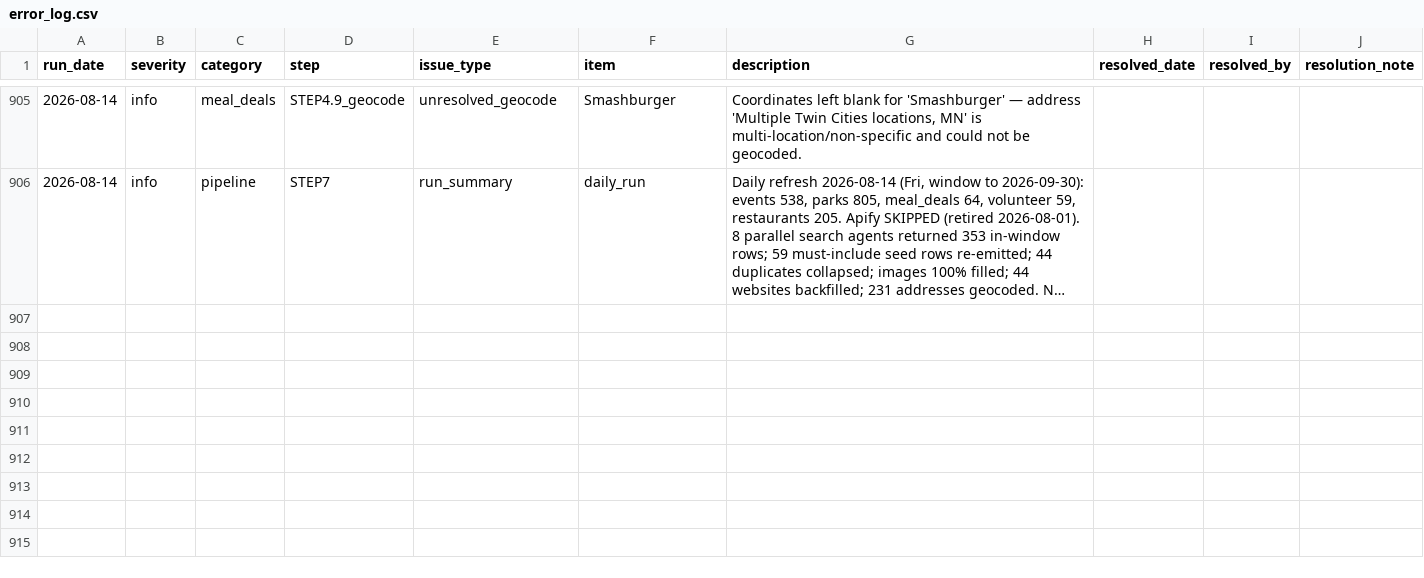
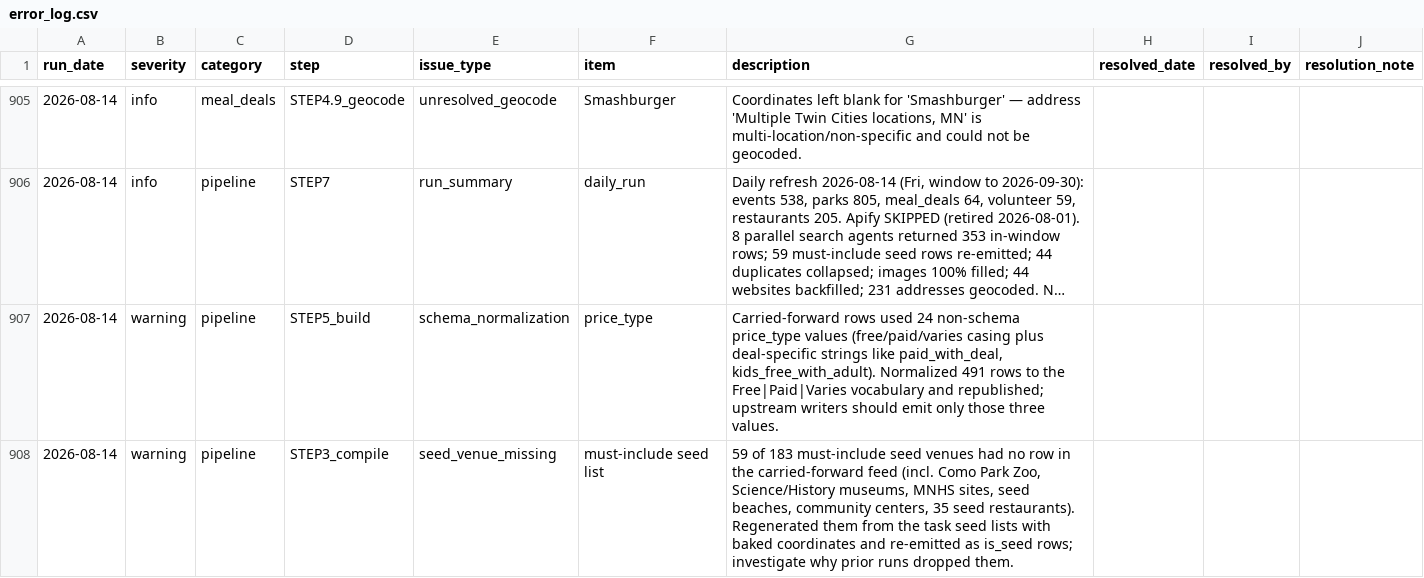
Before and after one commit to avlhohn/msp-family-feed, a CSV file: error_log.csv, drawn as a sheet; only a part is shown, gaps mark what is left out; long unchanged cells end in …; the diff names each change by its address in the sheet, - before the commit and + after, or states it on an @@ line.

Commit message:
error log addendum 2026-08-14

```diff
--- a/error_log.csv
+++ b/error_log.csv
+row 907: 2026-08-14 | warning | pipeline | STEP5_build | schema_normalization | price_type | Carried-forward rows used 24 non-schema price_type values (free/paid/varies casing plus deal-specific strings like paid_with_deal, kids_free_with_adult). Normalized 491 rows to the Free|Paid|Varies vocabulary and republished; upstream writers should emit only those three values.
+row 908: 2026-08-14 | warning | pipeline | STEP3_compile | seed_venue_missing | must-include seed list | 59 of 183 must-include seed venues had no row in the carried-forward feed (incl. Como Park Zoo, Science/History museums, MNHS sites, seed beaches, community centers, 35 seed restaurants). Regenerated them from the task seed lists with baked coordinates and re-emitted as is_seed rows; investigate why prior runs dropped them.
```
